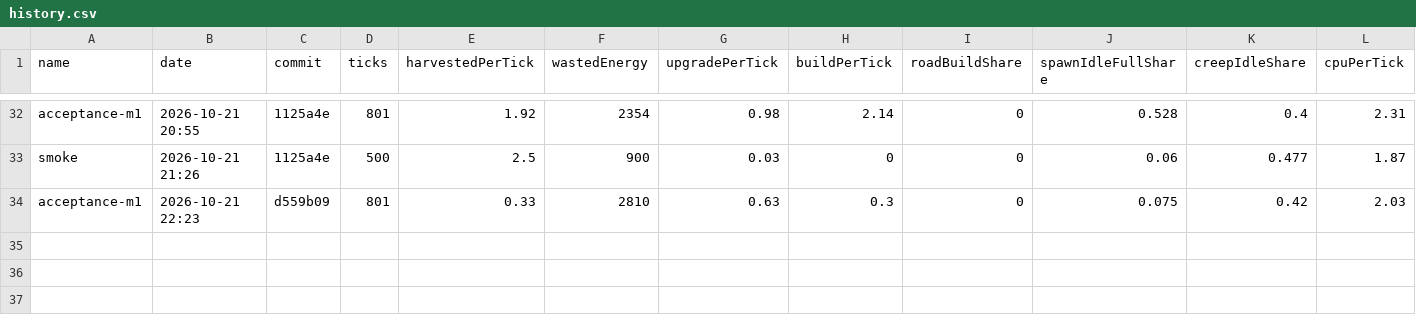
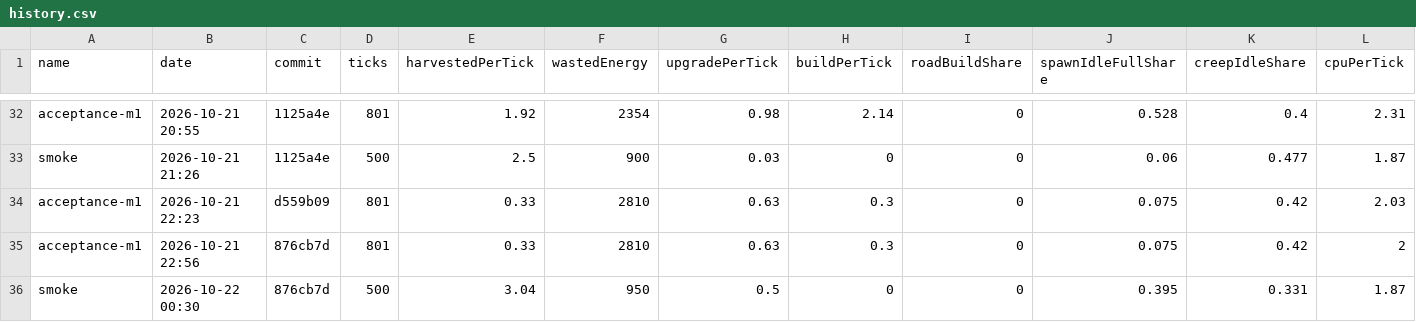
Before and after one commit to BurningBurrito/ScreepsAiSLP, a CSV file: reports/history.csv, drawn as a sheet; only a part is shown, gaps mark what is left out; rows hold the shown columns only; the diff names each change by its address in the sheet, - before the commit and + after, or states it on an @@ line.

Commit message:
fix: specify range 1 for moveTo to sources and range 0 for controller upgrade

```diff
--- a/reports/history.csv
+++ b/reports/history.csv
+row 35: acceptance-m1 | 2026-10-21 22:56 | 876cb7d | 801 | 0.33 | 2810 | 0.63 | 0.3 | 0 | 0.075 | 0.42 | 2
+row 36: smoke | 2026-10-22 00:30 | 876cb7d | 500 | 3.04 | 950 | 0.5 | 0 | 0 | 0.395 | 0.331 | 1.87
```
Also changed, not shown: 9 other files.
